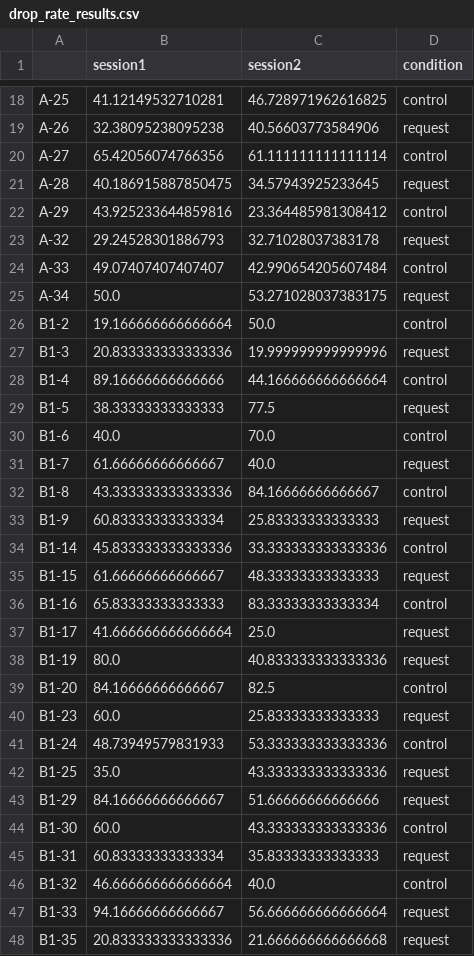
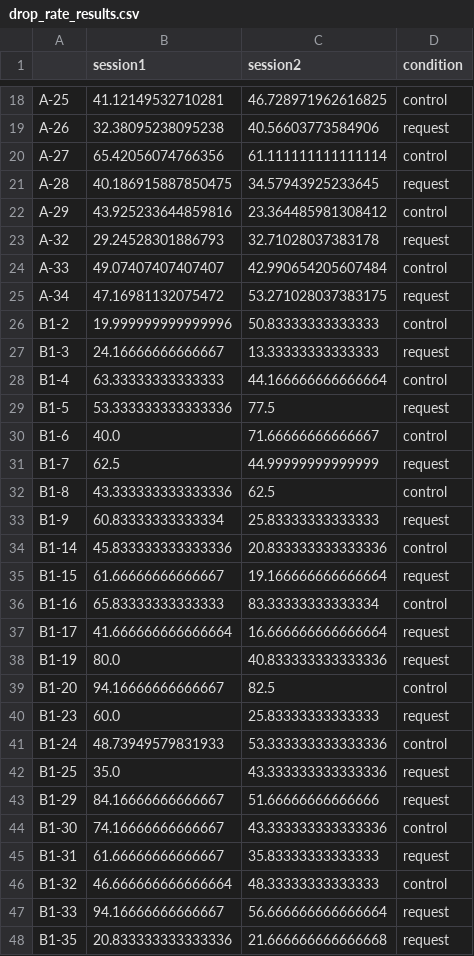
Before and after one commit to nomcomm/MediaNeuroscienceOnAShoestring_JMP, a CSV file: data/drop_rate_results.csv, drawn as a sheet; only a part is shown, gaps mark what is left out; the diff covers the shown part only.

```diff
--- a/data/drop_rate_results.csv
+++ b/data/drop_rate_results.csv
@@ -24,17 +24,17 @@ A-32,29.24528301886793,32.71028037383178,request
 A-33,49.07407407407407,42.990654205607484,control
-A-34,50.0,53.271028037383175,request
-B1-2,19.166666666666664,50.0,control
-B1-3,20.833333333333336,19.999999999999996,request
-B1-4,89.16666666666666,44.166666666666664,control
-B1-5,38.33333333333333,77.5,request
-B1-6,40.0,70.0,control
-B1-7,61.66666666666667,40.0,request
-B1-8,43.333333333333336,84.16666666666667,control
+A-34,47.16981132075472,53.271028037383175,request
+B1-2,19.999999999999996,50.83333333333333,control
+B1-3,24.16666666666667,13.33333333333333,request
+B1-4,63.33333333333333,44.166666666666664,control
+B1-5,53.333333333333336,77.5,request
+B1-6,40.0,71.66666666666667,control
+B1-7,62.5,44.99999999999999,request
+B1-8,43.333333333333336,62.5,control
 B1-9,60.83333333333334,25.83333333333333,request
-B1-14,45.833333333333336,33.333333333333336,control
-B1-15,61.66666666666667,48.33333333333333,request
+B1-14,45.833333333333336,20.833333333333336,control
+B1-15,61.66666666666667,19.166666666666664,request
 B1-16,65.83333333333333,83.33333333333334,control
-B1-17,41.666666666666664,25.0,request
+B1-17,41.666666666666664,16.666666666666664,request
 B1-19,80.0,40.833333333333336,request
-B1-20,84.16666666666667,82.5,control
+B1-20,94.16666666666667,82.5,control
 B1-23,60.0,25.83333333333333,request
@@ -43,5 +43,5 @@ B1-25,35.0,43.333333333333336,request
 B1-29,84.16666666666667,51.66666666666666,request
-B1-30,60.0,43.333333333333336,control
-B1-31,60.83333333333334,35.83333333333333,request
-B1-32,46.666666666666664,40.0,control
+B1-30,74.16666666666667,43.333333333333336,control
+B1-31,61.66666666666667,35.83333333333333,request
+B1-32,46.666666666666664,48.33333333333333,control
 B1-33,94.16666666666667,56.666666666666664,request
```
Also changed, not shown: 14 edited cells elsewhere in this file, 8 other files.
